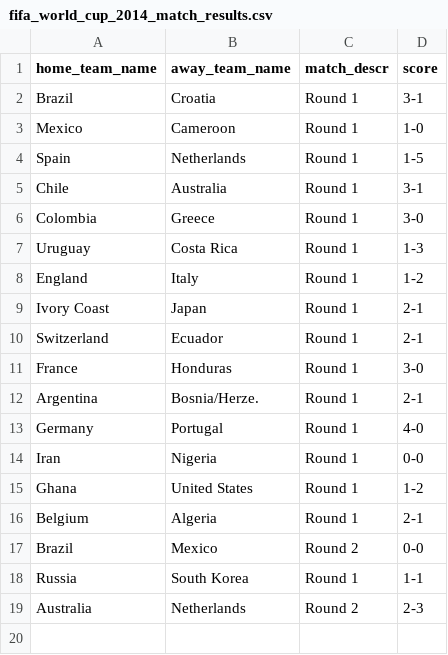
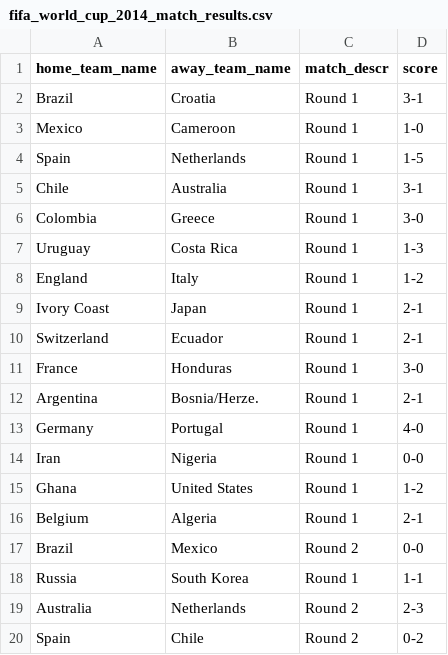
Before and after one commit to torehau/contestadors, a CSV file: lib/tasks/fifa_world_cup_2014_match_results.csv, drawn as a sheet; the diff names each change by its address in the sheet, - before the commit and + after, or states it on an @@ line.

Commit message:
Spain-Chile 0-2

```diff
--- a/lib/tasks/fifa_world_cup_2014_match_results.csv
+++ b/lib/tasks/fifa_world_cup_2014_match_results.csv
+row 20: Spain | Chile | Round 2 | 0-2
```
